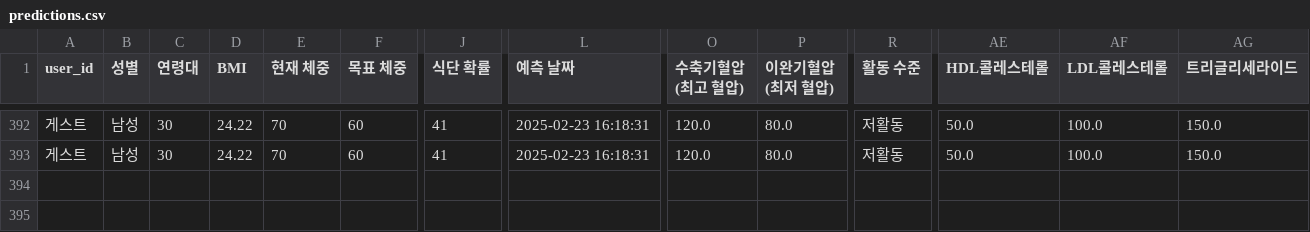
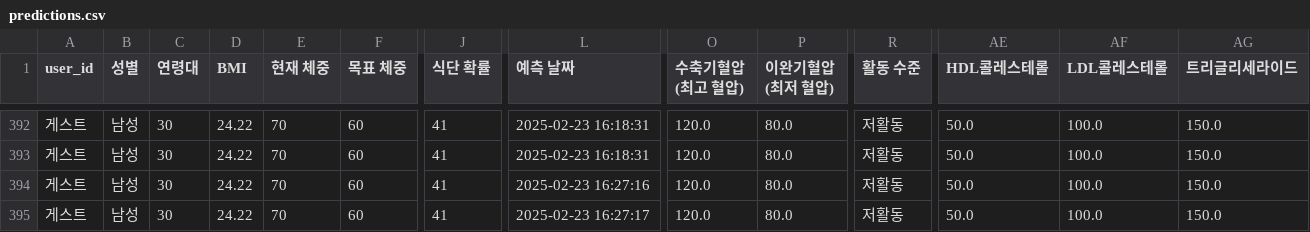
Before and after one commit to mybear1109/bmi_app, a CSV file: data/predictions.csv, drawn as a sheet; only a part is shown, gaps mark what is left out; rows hold the shown columns only; the diff names each change by its address in the sheet, - before the commit and + after, or states it on an @@ line.

```diff
--- a/data/predictions.csv
+++ b/data/predictions.csv
+row 394: 게스트 | 남성 | 30 | 24.22 | 70 | 60 | 41 | 2025-02-23 16:27:16 | 120.0 | 80.0 | 저활동 | 50.0 | 100.0 | 150.0
+row 395: 게스트 | 남성 | 30 | 24.22 | 70 | 60 | 41 | 2025-02-23 16:27:17 | 120.0 | 80.0 | 저활동 | 50.0 | 100.0 | 150.0
```
Also changed, not shown: 1 other file.
